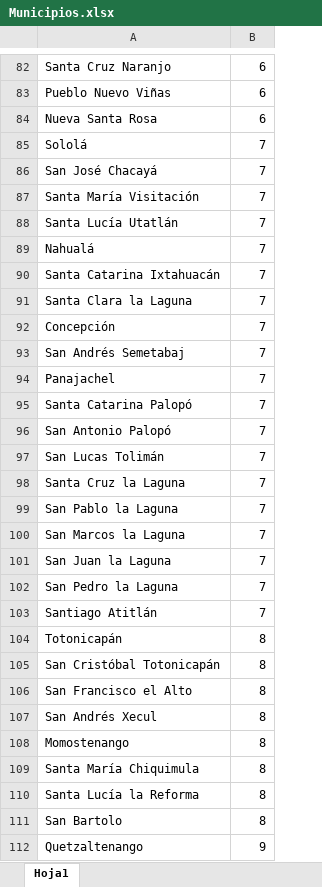
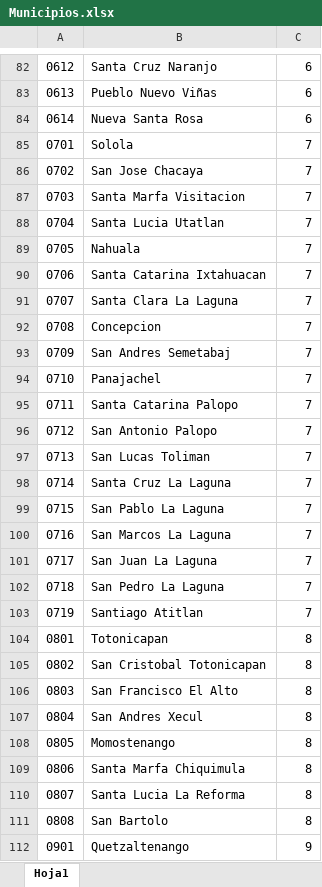
Before and after one commit to RenHec/sis_h_r, an Excel workbook: backend/database/seeders/Catalogos/Municipios.xlsx, sheet Hoja1, drawn as a sheet; only a part is shown, gaps mark what is left out; values as stored, in another font and other column widths than the file's, no borders; addresses are those after the commit; the diff covers the shown part only; the diff names each change by its address in the sheet, - before the commit and + after, or states it on an @@ line.

```diff
--- a/backend/database/seeders/Catalogos/Municipios.xlsx (sheet Hoja1)
+++ b/backend/database/seeders/Catalogos/Municipios.xlsx (sheet Hoja1)
+column A, rows 82-112: 0612 | 0613 | 0614 | 0701 | 0702 | 0703 | 0704 | 0705 | 0706 | 0707 | 0708 | 0709 | 0710 | 0711 | 0712 | 0713 | 0714 | 0715 | 0716 | 0717 | 0718 | 0719 | 0801 | 0802 | 0803 | 0804 | 0805 | 0806 | 0807 | 0808 | 0901
-B85: Sololá
+B85: Solola
-B86: San José Chacayá
+B86: San Jose Chacaya
-B87: Santa María Visitación
+B87: Santa Marfa Visitacion
-B88: Santa Lucía Utatlán
+B88: Santa Lucia Utatlan
-B89: Nahualá
+B89: Nahuala
-B90: Santa Catarina Ixtahuacán
+B90: Santa Catarina Ixtahuacan
-B91: Santa Clara la Laguna
+B91: Santa Clara La Laguna
-B92: Concepción
+B92: Concepcion
-B93: San Andrés Semetabaj
+B93: San Andres Semetabaj
-B95: Santa Catarina Palopó
+B95: Santa Catarina Palopo
-B96: San Antonio Palopó
+B96: San Antonio Palopo
-B97: San Lucas Tolimán
+B97: San Lucas Toliman
-B98: Santa Cruz la Laguna
+B98: Santa Cruz La Laguna
-B99: San Pablo la Laguna
+B99: San Pablo La Laguna
-B100: San Marcos la Laguna
+B100: San Marcos La Laguna
-B101: San Juan la Laguna
+B101: San Juan La Laguna
-B102: San Pedro la Laguna
+B102: San Pedro La Laguna
-B103: Santiago Atitlán
+B103: Santiago Atitlan
-B104: Totonicapán
+B104: Totonicapan
-B105: San Cristóbal Totonicapán
+B105: San Cristobal Totonicapan
-B106: San Francisco el Alto
+B106: San Francisco El Alto
-B107: San Andrés Xecul
+B107: San Andres Xecul
-B109: Santa María Chiquimula
+B109: Santa Marfa Chiquimula
-B110: Santa Lucía la Reforma
+B110: Santa Lucia La Reforma
```
Also changed, not shown: 76 edited cells elsewhere in this sheet, backend/database/seeders/Catalogos/Departamentos.xlsx, 37 other files.
